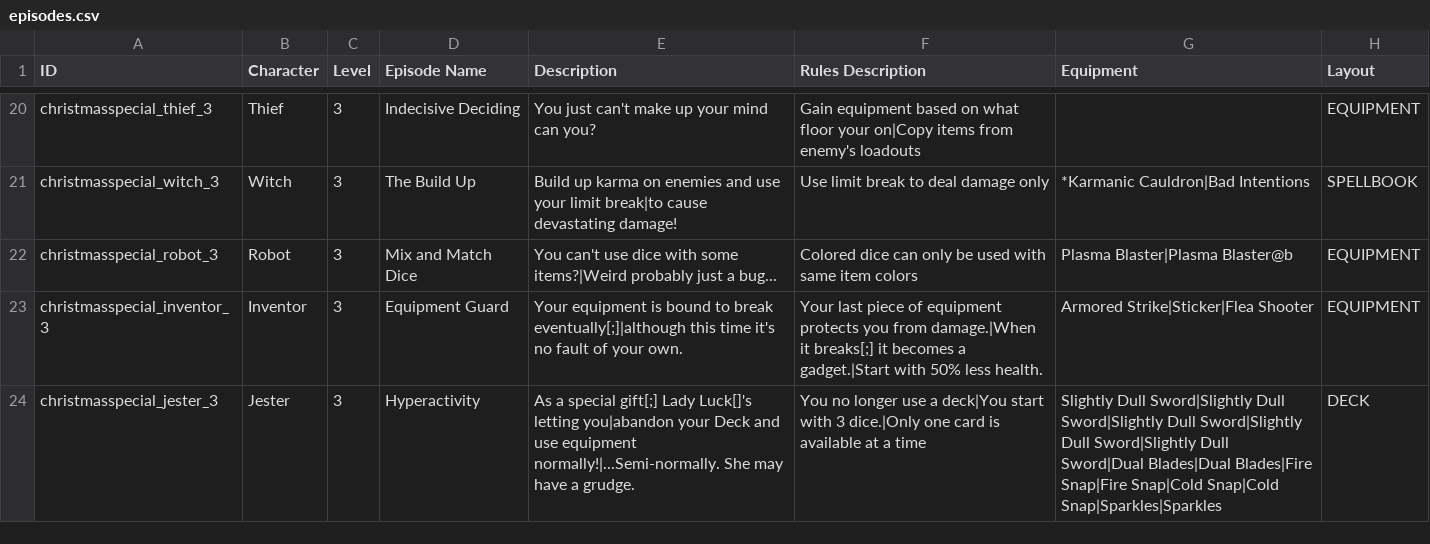
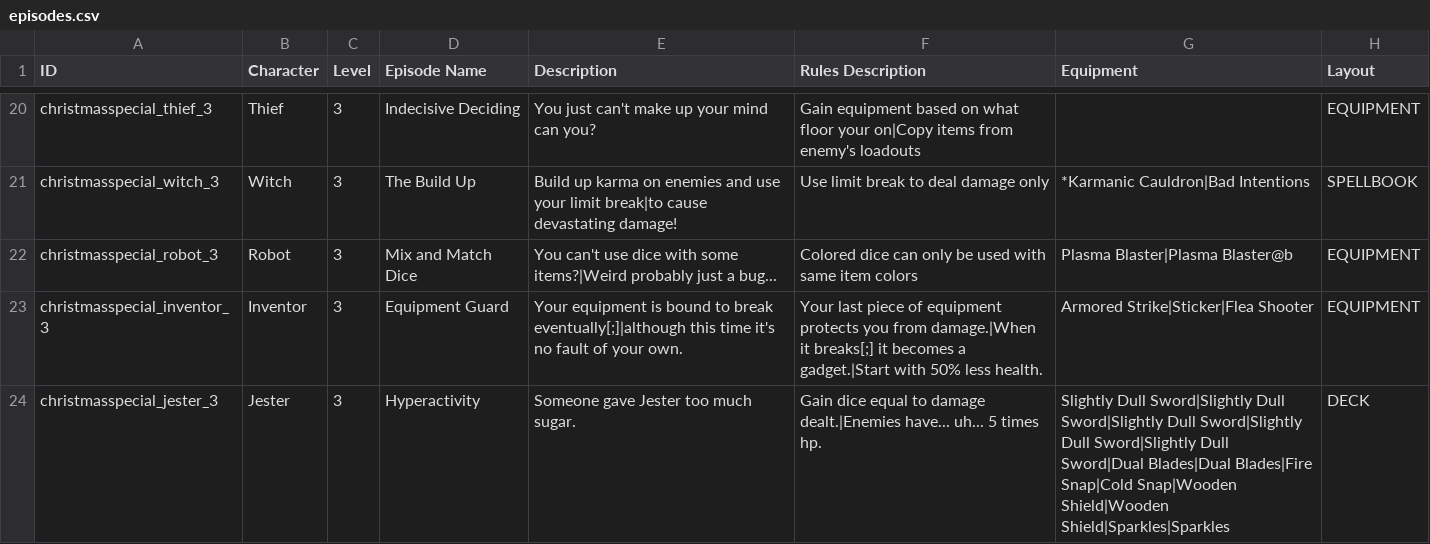
Before and after one commit to godisgoodmatt/christmasspecial, a CSV file: data/text/episodes.csv, drawn as a sheet; only a part is shown, gaps mark what is left out; the diff names each change by its address in the sheet, - before the commit and + after, or states it on an @@ line.

```diff
--- a/data/text/episodes.csv
+++ b/data/text/episodes.csv
-E24 (Description): As a special gift[;] Lady Luck[]'s letting you|abandon your Deck and use equipment normally!|...Semi-normally. She may have a grudge.
+E24 (Description): Someone gave Jester too much sugar.
-F24 (Rules Description): You no longer use a deck|You start with 3 dice.|Only one card is available at a time
+F24 (Rules Description): Gain dice equal to damage dealt.|Enemies have... uh... 5 times hp.
-G24 (Equipment): …Blades|Dual Blades|Fire Snap|Fire Snap|Cold Snap|Cold Snap|Sparkles|Sparkles
+G24 (Equipment): …Blades|Dual Blades|Fire Snap|Cold Snap|Wooden Shield|Wooden Shield|Sparkles|Sparkles
```
Also changed, not shown: _append/data/text/equipment.csv, _append/data/text/statuseffects.csv, 3 other files.
